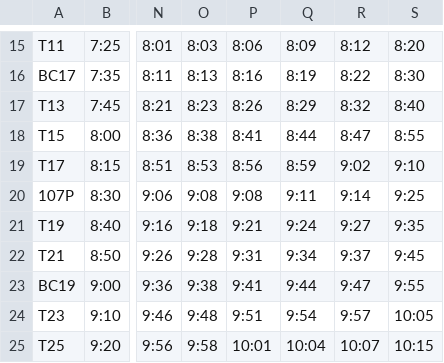
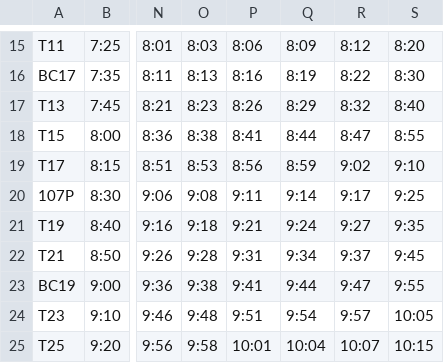
Before and after one commit to justjkk/chennai-rail-gtfs, a CSV file: source/msb-tbm_sun_0.csv, drawn as a sheet; only a part is shown, gaps mark what is left out; the diff names each change by its address in the sheet, - before the commit and + after, or states it on an @@ line.

```diff
--- a/source/msb-tbm_sun_0.csv
+++ b/source/msb-tbm_sun_0.csv
-P20: 9:08
+P20: 9:11
-Q20: 9:11
+Q20: 9:14
-R20: 9:14
+R20: 9:17
```
Also changed, not shown: source/msb-tbm_sun_1.csv, source/msb-tbm_wds_1.csv, 5 other files.
